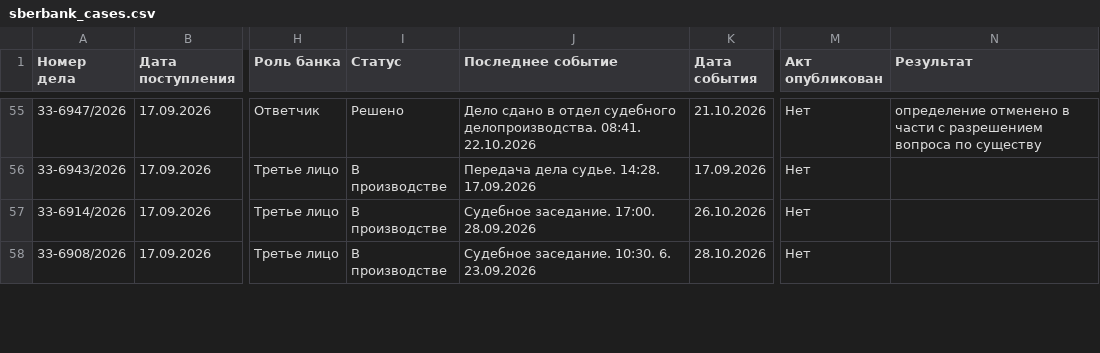
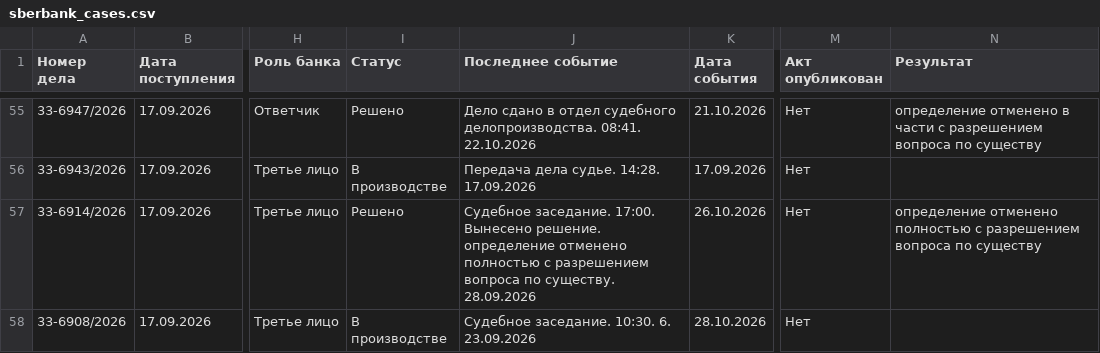
Before and after one commit to SelivanovAS/dashboard-tyumen, a CSV file: data/sberbank_cases.csv, drawn as a sheet; only a part is shown, gaps mark what is left out; the diff covers the shown part only; the diff names each change by its address in the sheet, - before the commit and + after, or states it on an @@ line.

```diff
--- a/data/sberbank_cases.csv
+++ b/data/sberbank_cases.csv
-I57 (Статус): В производстве
+I57 (Статус): Решено
-J57 (Последнее событие): …заседание. 17:00. 28.09.2026
+J57 (Последнее событие): …заседание. 17:00. Вынесено решение. определение отменено полностью с разрешением вопроса по существу. 28.09.2026
-N57 (Результат): (empty)
+N57 (Результат): определение отменено полностью с разрешением вопроса по существу
```
Also changed, not shown: 1 removed row and 1 edited cell elsewhere in this file, data/sberbank_cases_archive.csv, 10 other files.
